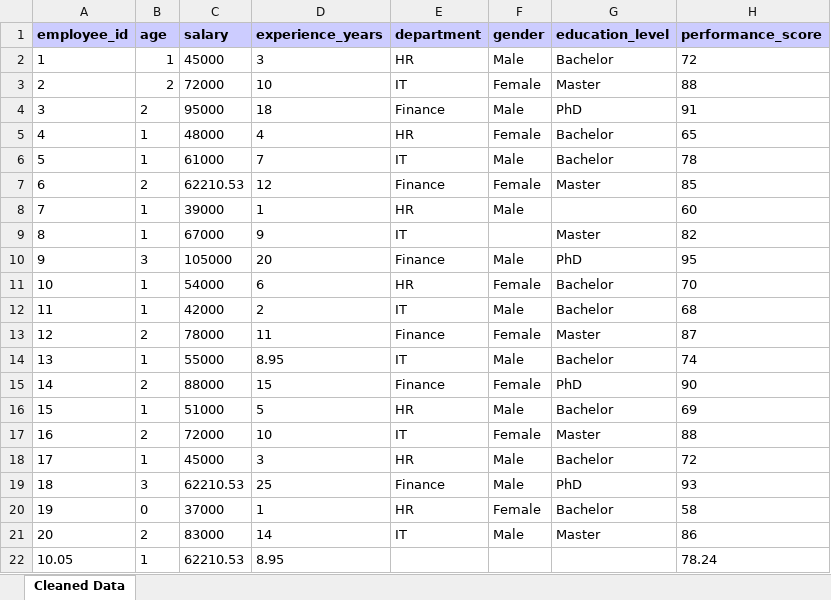
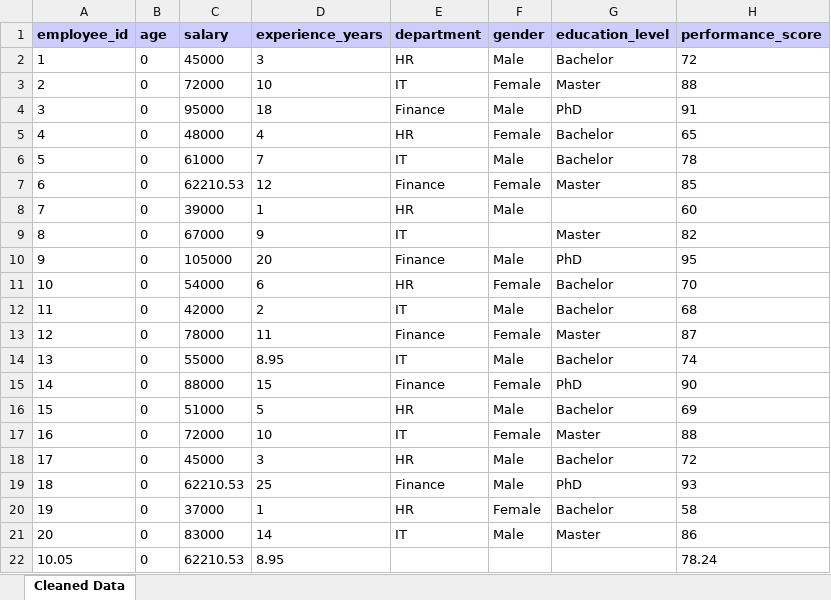
Before and after one commit to linkofradhey/projectAi, an Excel workbook: target/classes/output.xlsx, sheet Cleaned Data, drawn as a sheet; values as stored, in another font and other column widths than the file's, no borders; the diff names each change by its address in the sheet, - before the commit and + after, or states it on an @@ line.

```diff
--- a/target/classes/output.xlsx (sheet Cleaned Data)
+++ b/target/classes/output.xlsx (sheet Cleaned Data)
-B2 (age): 1
+B2 (age): 0
-B3:B4 (age): 2
+B3:B4 (age): 0
-B5:B6 (age): 1
+B5:B6 (age): 0
-B7 (age): 2
+B7 (age): 0
-B8:B9 (age): 1
+B8:B9 (age): 0
-B10 (age): 3
+B10 (age): 0
-B11:B12 (age): 1
+B11:B12 (age): 0
-B13 (age): 2
+B13 (age): 0
-B14 (age): 1
+B14 (age): 0
-B15 (age): 2
+B15 (age): 0
-B16 (age): 1
+B16 (age): 0
-B17 (age): 2
+B17 (age): 0
-B18 (age): 1
+B18 (age): 0
-B19 (age): 3
+B19 (age): 0
-B21 (age): 2
+B21 (age): 0
-B22 (age): 1
+B22 (age): 0
```
Also changed, not shown: src/main/resources/output.xlsx, 22 other files.
